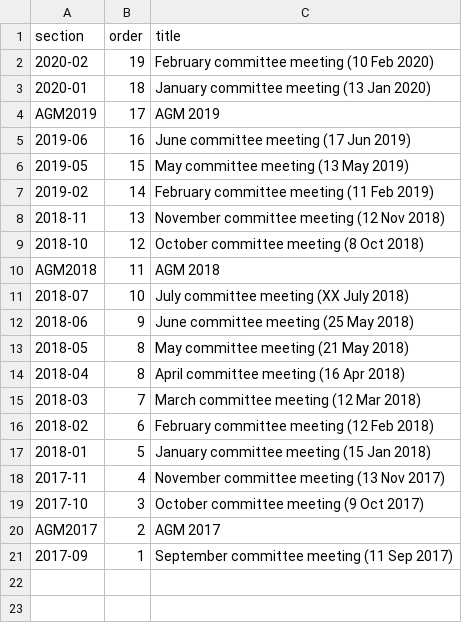
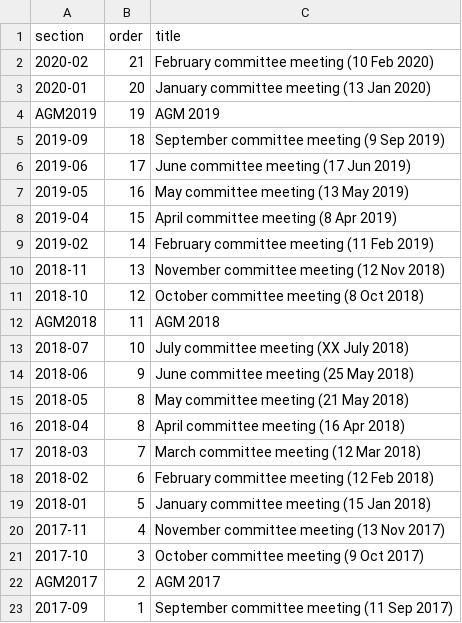
Before and after one commit to BYFC/BYFC.github.io, a CSV file: _data/committeesections.csv, drawn as a sheet.

```diff
--- a/_data/committeesections.csv
+++ b/_data/committeesections.csv
@@ -1,7 +1,9 @@
 section,order,title
-2020-02,19,February committee meeting (10 Feb 2020)
-2020-01,18,January committee meeting (13 Jan 2020)
-AGM2019,17,AGM 2019
-2019-06,16,June committee meeting (17 Jun 2019)
-2019-05,15,May committee meeting (13 May 2019)
+2020-02,21,February committee meeting (10 Feb 2020)
+2020-01,20,January committee meeting (13 Jan 2020)
+AGM2019,19,AGM 2019
+2019-09,18,September committee meeting (9 Sep 2019)
+2019-06,17,June committee meeting (17 Jun 2019)
+2019-05,16,May committee meeting (13 May 2019)
+2019-04,15,April committee meeting (8 Apr 2019)
 2019-02,14,February committee meeting (11 Feb 2019)
```
Also changed, not shown: _data/committee.csv.
